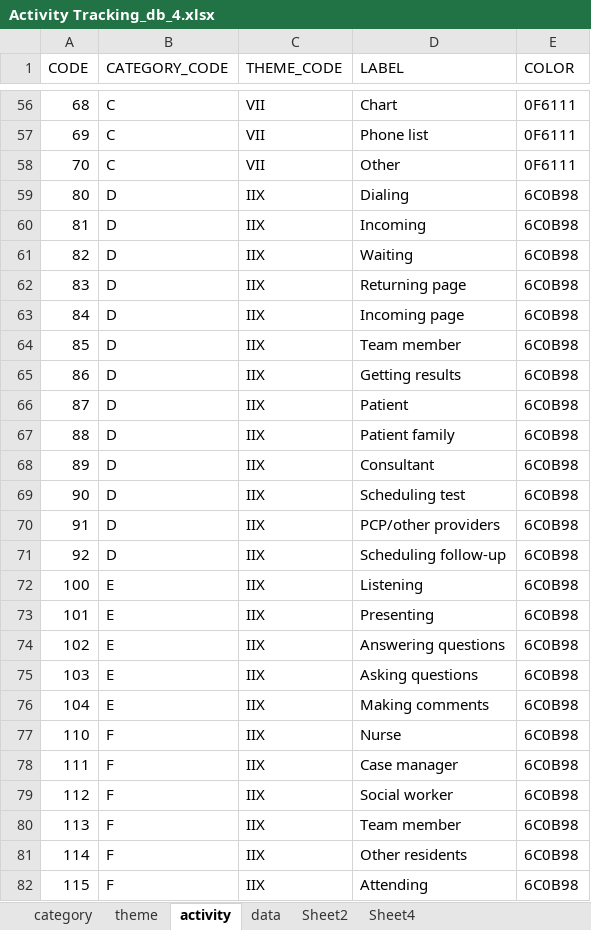
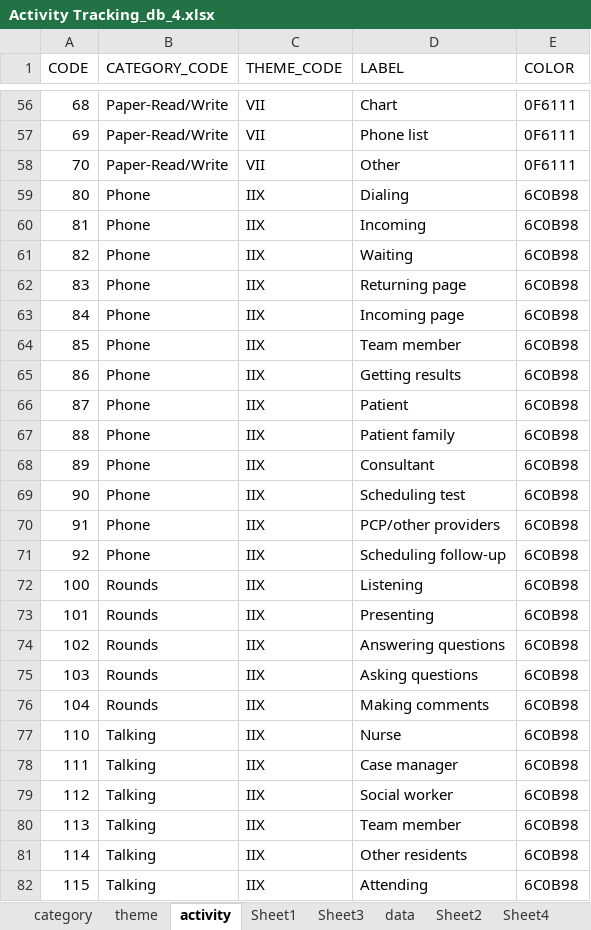
Before and after one commit to kmamykin/lena-documentation-study, an Excel workbook: data/Activity Tracking_db_4.xlsx, sheet activity, drawn as a sheet; only a part is shown, gaps mark what is left out; values as stored, in another font and other column widths than the file's, no borders; the diff covers the shown part only; the diff names each change by its address in the sheet, - before the commit and + after, or states it on an @@ line.

```diff
--- a/data/Activity Tracking_db_4.xlsx (sheet activity)
+++ b/data/Activity Tracking_db_4.xlsx (sheet activity)
+sheet tab: Sheet1
+sheet tab: Sheet3
-B56:B58 (CATEGORY_CODE): C
+B56:B58 (CATEGORY_CODE): Paper-Read/Write
-B59:B71 (CATEGORY_CODE): D
+B59:B71 (CATEGORY_CODE): Phone
-B72:B76 (CATEGORY_CODE): E
+B72:B76 (CATEGORY_CODE): Rounds
-B77:B82 (CATEGORY_CODE): F
+B77:B82 (CATEGORY_CODE): Talking
```
Also changed, not shown: 83 edited cells elsewhere in this sheet, sheet data, charts or pictures, 2 other files.
